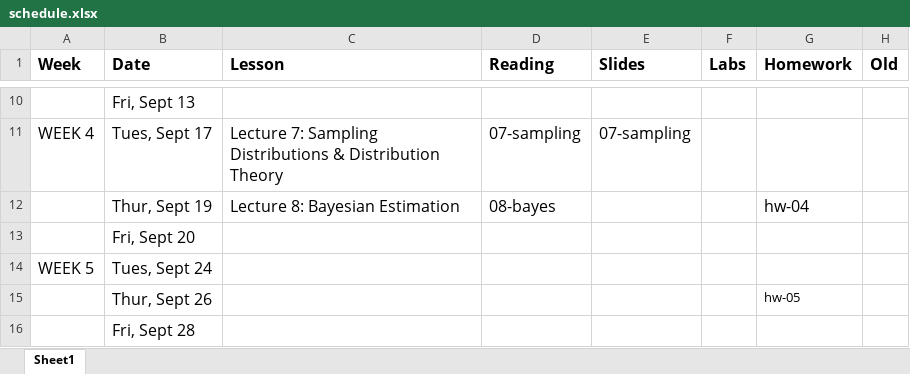
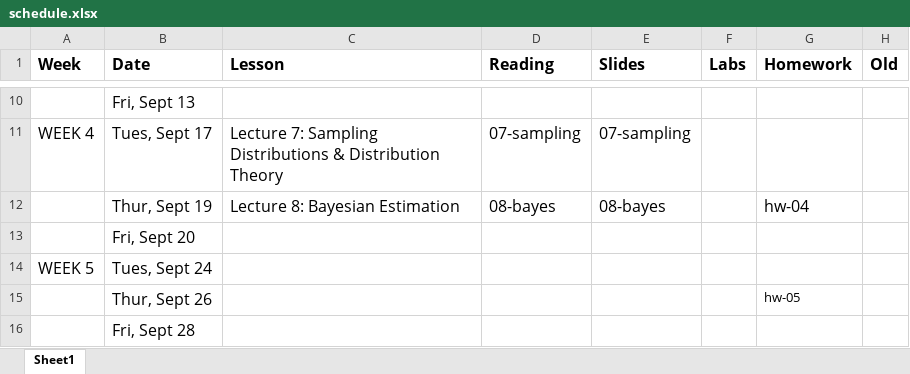
Before and after one commit to STA721-F24/website, an Excel workbook: schedule.xlsx, sheet Sheet1, drawn as a sheet; only a part is shown, gaps mark what is left out; values as stored, in another font and other column widths than the file's, no borders; the diff names each change by its address in the sheet, - before the commit and + after, or states it on an @@ line.

Commit message:
upload lecture 8 bayes

```diff
--- a/schedule.xlsx (sheet Sheet1)
+++ b/schedule.xlsx (sheet Sheet1)
-E12 (Slides): (empty)
+E12 (Slides): 08-bayes
```
Also changed, not shown: 14 other files.
